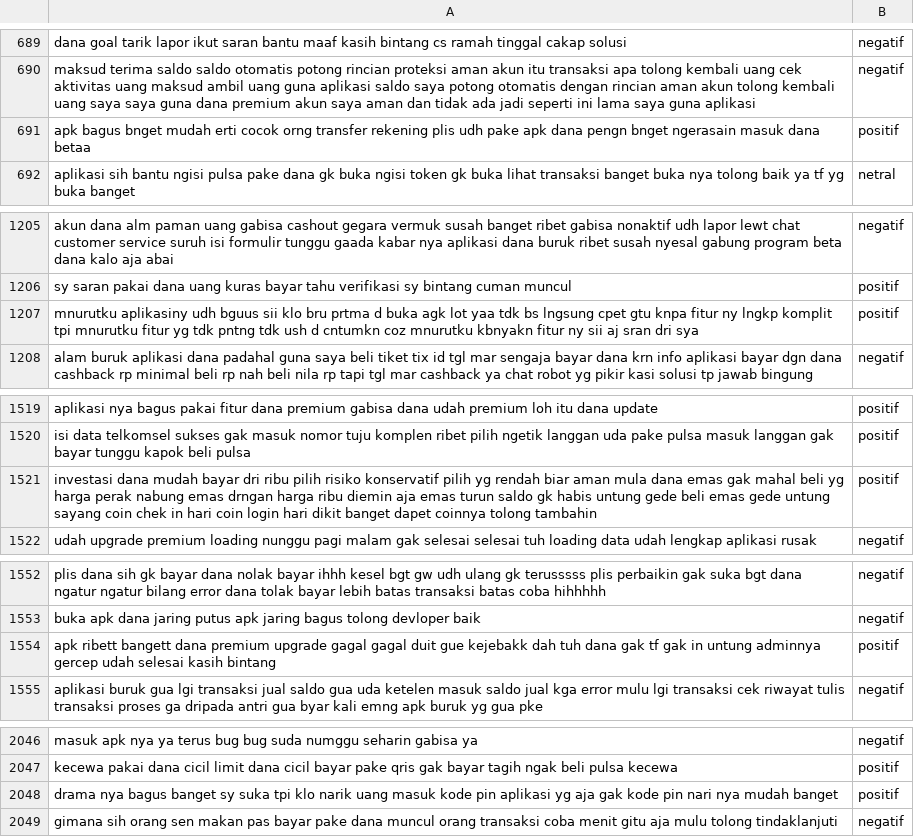
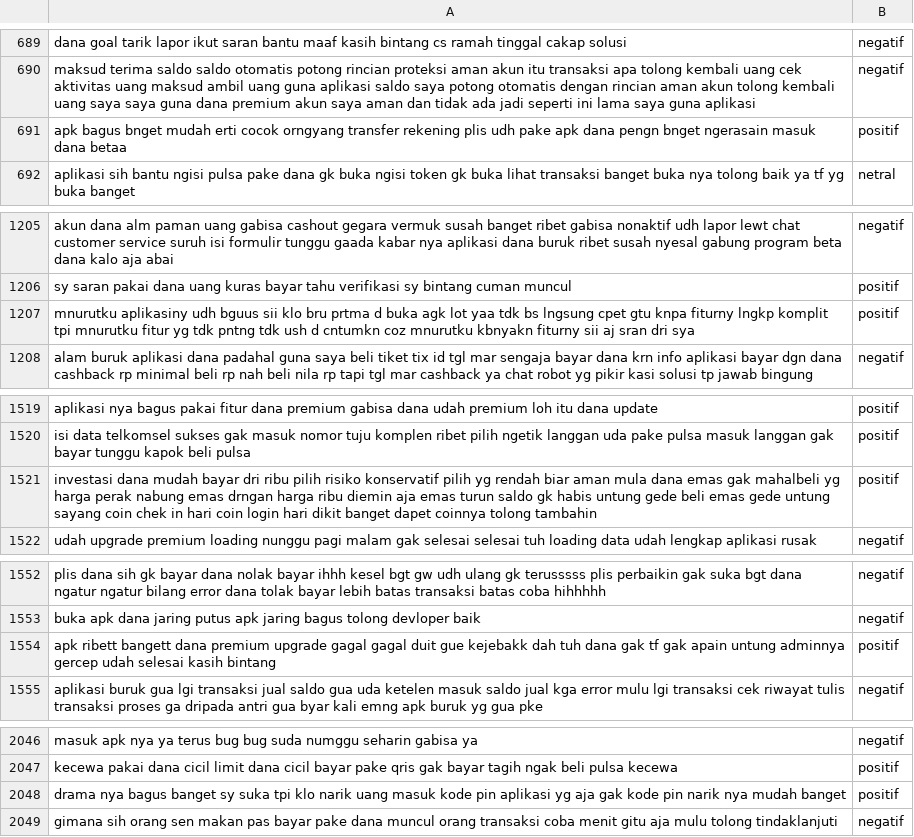
Before and after one commit to willyworksid/Eksperimen_SML_willy-ganjar-saputra, a CSV file: preprocessing/dataset_preprocessing.csv, drawn as a sheet; only a part is shown, gaps mark what is left out; the diff covers the shown part only.

```diff
--- a/preprocessing/dataset_preprocessing.csv
+++ b/preprocessing/dataset_preprocessing.csv
@@ -690,3 +690,3 @@ dana goal tarik lapor ikut saran bantu maaf kasih bintang cs ramah tinggal cakap
 maksud terima saldo saldo otomatis potong rincian proteksi aman akun itu transaksi apa tolong kembali uang cek aktivitas uang maksud ambil uang guna aplikasi saldo saya potong otomatis dengan rincian aman akun tolong kembali uang saya saya guna dana premium akun saya aman dan tidak ada jadi seperti ini lama saya guna aplikasi,negatif
-apk bagus bnget mudah erti cocok orng transfer rekening plis udh pake apk dana pengn bnget ngerasain masuk dana betaa,positif
+apk bagus bnget mudah erti cocok orngyang transfer rekening plis udh pake apk dana pengn bnget ngerasain masuk dana betaa,positif
 aplikasi sih bantu ngisi pulsa pake dana gk buka ngisi token gk buka lihat transaksi banget buka nya tolong baik ya tf yg buka banget,netral
@@ -1206,3 +1206,3 @@ akun dana alm paman uang gabisa cashout gegara vermuk susah banget ribet gabisa
 sy saran pakai dana uang kuras bayar tahu verifikasi sy bintang cuman muncul,positif
-mnurutku aplikasiny udh bguus sii klo bru prtma d buka agk lot yaa tdk bs lngsung cpet gtu knpa fitur ny lngkp komplit tpi mnurutku fitur yg tdk pntng tdk ush d cntumkn coz mnurutku kbnyakn fitur ny sii aj sran dri sya,positif
+mnurutku aplikasiny udh bguus sii klo bru prtma d buka agk lot yaa tdk bs lngsung cpet gtu knpa fiturny lngkp komplit tpi mnurutku fitur yg tdk pntng tdk ush d cntumkn coz mnurutku kbnyakn fiturny sii aj sran dri sya,positif
 alam buruk aplikasi dana padahal guna saya beli tiket tix id tgl mar sengaja bayar dana krn info aplikasi bayar dgn dana cashback rp minimal beli rp nah beli nila rp tapi tgl mar cashback ya chat robot yg pikir kasi solusi tp jawab bingung,negatif
@@ -1520,3 +1520,3 @@ aplikasi nya bagus pakai fitur dana premium gabisa dana udah premium loh itu dan
 isi data telkomsel sukses gak masuk nomor tuju komplen ribet pilih ngetik langgan uda pake pulsa masuk langgan gak bayar tunggu kapok beli pulsa,positif
-investasi dana mudah bayar dri ribu pilih risiko konservatif pilih yg rendah biar aman mula dana emas gak mahal beli yg harga perak nabung emas drngan harga ribu diemin aja emas turun saldo gk habis untung gede beli emas gede untung sayang coin chek in hari coin login hari dikit banget dapet coinnya tolong tambahin,positif
+investasi dana mudah bayar dri ribu pilih risiko konservatif pilih yg rendah biar aman mula dana emas gak mahalbeli yg harga perak nabung emas drngan harga ribu diemin aja emas turun saldo gk habis untung gede beli emas gede untung sayang coin chek in hari coin login hari dikit banget dapet coinnya tolong tambahin,positif
 udah upgrade premium loading nunggu pagi malam gak selesai selesai tuh loading data udah lengkap aplikasi rusak,negatif
@@ -1553,3 +1553,3 @@ plis dana sih gk bayar dana nolak bayar ihhh kesel bgt gw udh ulang gk terusssss
 buka apk dana jaring putus apk jaring bagus tolong devloper baik,negatif
-apk ribett bangett dana premium upgrade gagal gagal duit gue kejebakk dah tuh dana gak tf gak in untung adminnya gercep udah selesai kasih bintang,positif
+apk ribett bangett dana premium upgrade gagal gagal duit gue kejebakk dah tuh dana gak tf gak apain untung adminnya gercep udah selesai kasih bintang,positif
 aplikasi buruk gua lgi transaksi jual saldo gua uda ketelen masuk saldo jual kga error mulu lgi transaksi cek riwayat tulis transaksi proses ga dripada antri gua byar kali emng apk buruk yg gua pke,negatif
@@ -2047,3 +2047,3 @@ masuk apk nya ya terus bug bug suda numggu seharin gabisa ya,negatif
 kecewa pakai dana cicil limit dana cicil bayar pake qris gak bayar tagih ngak beli pulsa kecewa,positif
-drama nya bagus banget sy suka tpi klo narik uang masuk kode pin aplikasi yg aja gak kode pin nari nya mudah banget,positif
+drama nya bagus banget sy suka tpi klo narik uang masuk kode pin aplikasi yg aja gak kode pin narik nya mudah banget,positif
 gimana sih orang sen makan pas bayar pake dana muncul orang transaksi coba menit gitu aja mulu tolong tindaklanjuti,negatif
```
Also changed, not shown: 8 edited cells elsewhere in this file, 3 other files.
